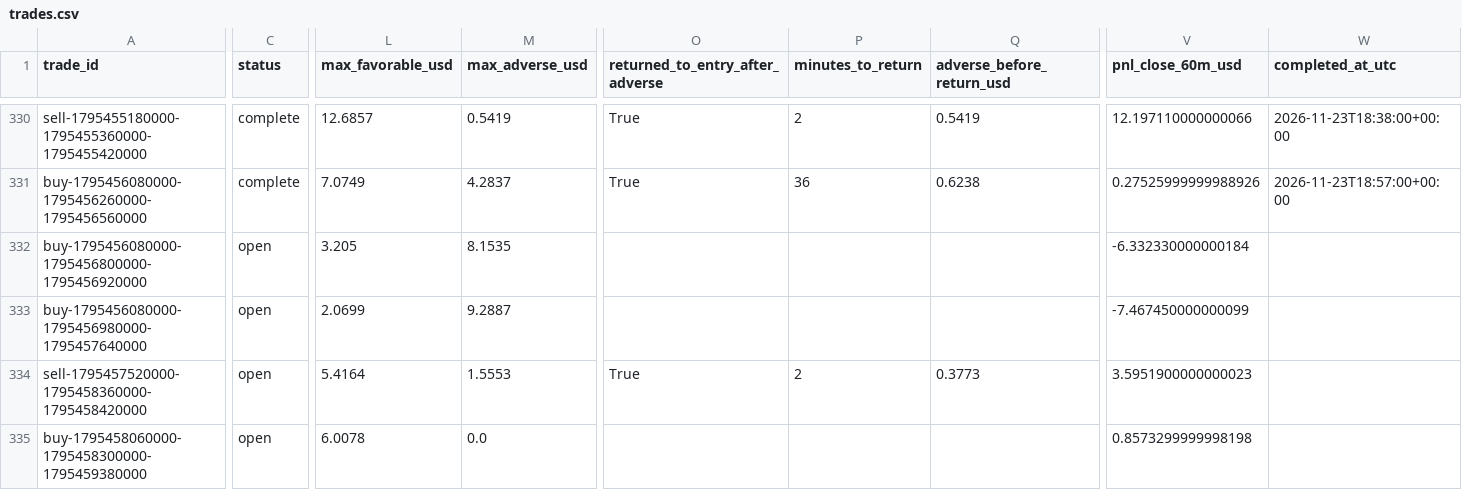
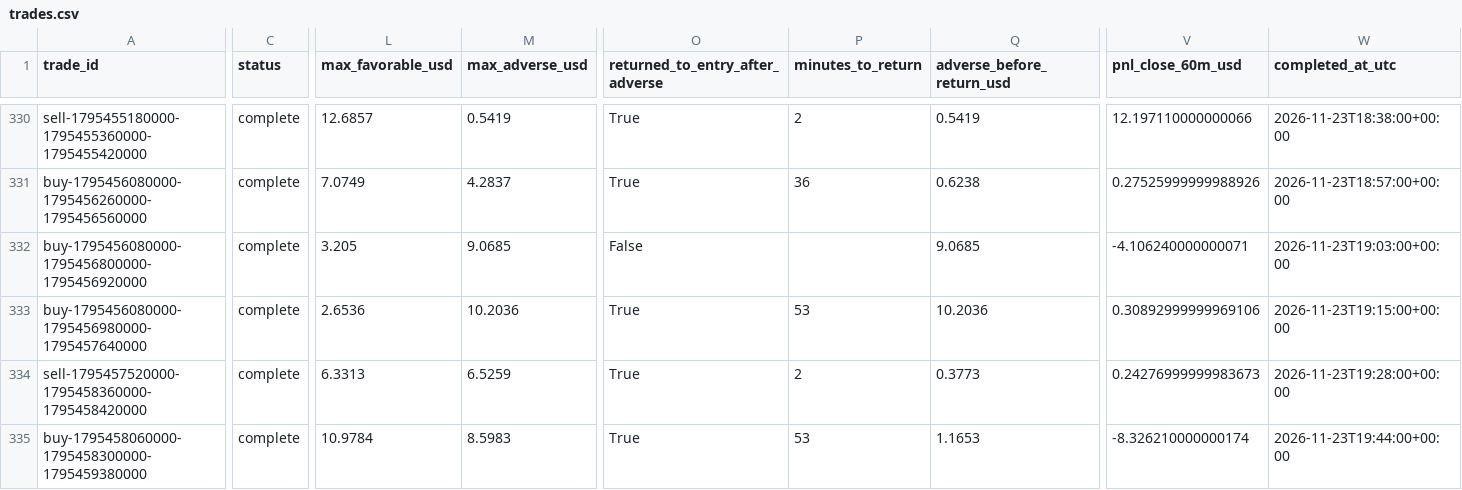
Before and after one commit to salehrbo1-cell/Alert-bot, a CSV file: research/sonic_paper/trades.csv, drawn as a sheet; only a part is shown, gaps mark what is left out; the diff covers the shown part only; the diff names each change by its address in the sheet, - before the commit and + after, or states it on an @@ line.

Commit message:
Update Samo paper-monitor observations

```diff
--- a/research/sonic_paper/trades.csv
+++ b/research/sonic_paper/trades.csv
-C332:C335 (status): open
+C332:C335 (status): complete
-M332 (max_adverse_usd): 8.1535
+M332 (max_adverse_usd): 9.0685
-O332 (returned_to_entry_after_adverse): (empty)
+O332 (returned_to_entry_after_adverse): False
-Q332 (adverse_before_return_usd): (empty)
+Q332 (adverse_before_return_usd): 9.0685
-V332 (pnl_close_60m_usd): -6.332330000000184
+V332 (pnl_close_60m_usd): -4.106240000000071
-W332 (completed_at_utc): (empty)
+W332 (completed_at_utc): 2026-11-23T19:03:00+00:00
-L333 (max_favorable_usd): 2.0699
+L333 (max_favorable_usd): 2.6536
-M333 (max_adverse_usd): 9.2887
+M333 (max_adverse_usd): 10.2036
-O333 (returned_to_entry_after_adverse): (empty)
+O333 (returned_to_entry_after_adverse): True
-P333 (minutes_to_return): (empty)
+P333 (minutes_to_return): 53
-Q333 (adverse_before_return_usd): (empty)
+Q333 (adverse_before_return_usd): 10.2036
-V333 (pnl_close_60m_usd): -7.467450000000099
+V333 (pnl_close_60m_usd): 0.30892999999969106
-W333 (completed_at_utc): (empty)
+W333 (completed_at_utc): 2026-11-23T19:15:00+00:00
-L334 (max_favorable_usd): 5.4164
+L334 (max_favorable_usd): 6.3313
-M334 (max_adverse_usd): 1.5553
+M334 (max_adverse_usd): 6.5259
-V334 (pnl_close_60m_usd): 3.5951900000000023
+V334 (pnl_close_60m_usd): 0.24276999999983673
-W334 (completed_at_utc): (empty)
+W334 (completed_at_utc): 2026-11-23T19:28:00+00:00
-L335 (max_favorable_usd): 6.0078
+L335 (max_favorable_usd): 10.9784
-M335 (max_adverse_usd): 0.0
+M335 (max_adverse_usd): 8.5983
-O335 (returned_to_entry_after_adverse): (empty)
+O335 (returned_to_entry_after_adverse): True
-P335 (minutes_to_return): (empty)
+P335 (minutes_to_return): 53
-Q335 (adverse_before_return_usd): (empty)
+Q335 (adverse_before_return_usd): 1.1653
-V335 (pnl_close_60m_usd): 0.8573299999998198
+V335 (pnl_close_60m_usd): -8.326210000000174
-W335 (completed_at_utc): (empty)
+W335 (completed_at_utc): 2026-11-23T19:44:00+00:00
```
Also changed, not shown: 4 added rows and 40 edited cells elsewhere in this file, research/sonic_paper/exit_rule_m5_structure.csv, research/sonic_paper/exit_rule_step_resistance.csv, 4 other files.
